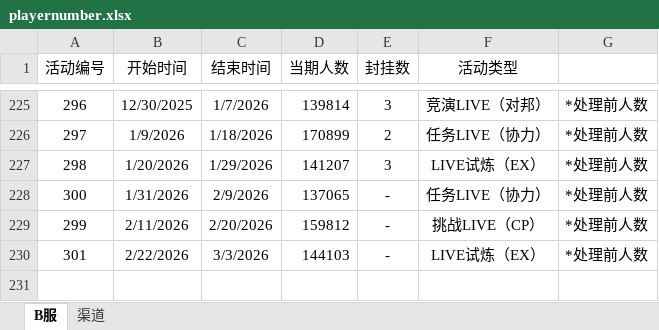
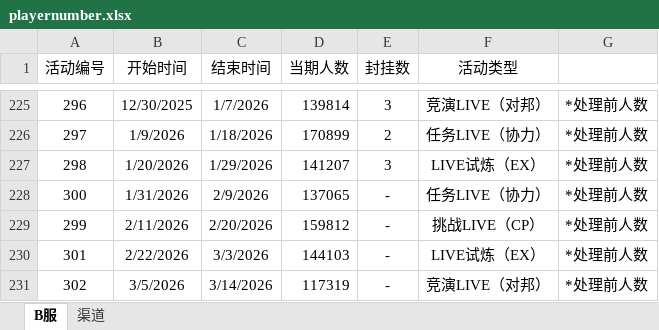
Before and after one commit to Yamamoto-2/tsugu-bangdream-bot, an Excel workbook: backend/config/playernumber.xlsx, sheet B服, drawn as a sheet; only a part is shown, gaps mark what is left out; values as stored, in another font and other column widths than the file's, no borders; the diff names each change by its address in the sheet, - before the commit and + after, or states it on an @@ line.

Commit message:
数据更新（302）

```diff
--- a/backend/config/playernumber.xlsx (sheet B服)
+++ b/backend/config/playernumber.xlsx (sheet B服)
+row 231: 302 | 3/5/2026 | 3/14/2026 | 117319 | - | 竞演LIVE（对邦） | *处理前人数
```
Also changed, not shown: sheet 渠道.
